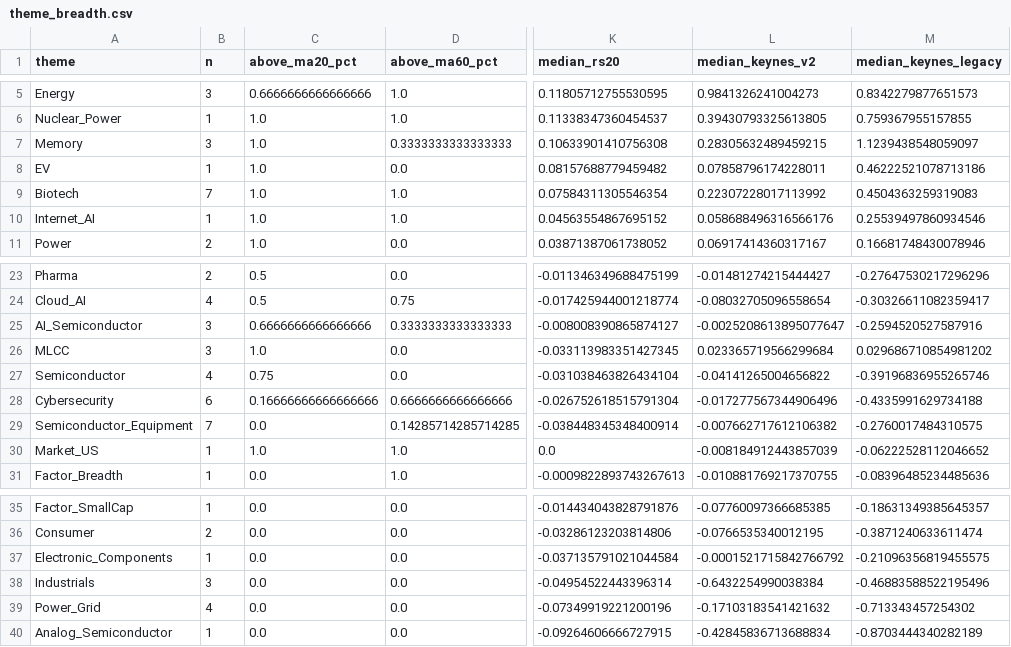
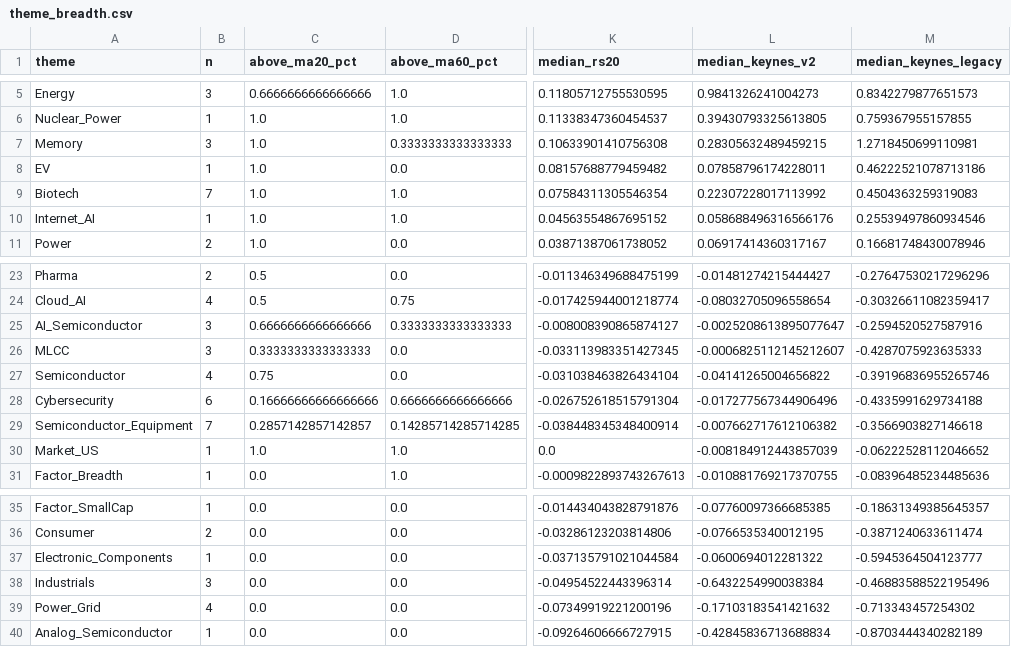
Before and after one commit to pa45251/alpha-hunter-v2, a CSV file: output/theme_breadth.csv, drawn as a sheet; only a part is shown, gaps mark what is left out; the diff names each change by its address in the sheet, - before the commit and + after, or states it on an @@ line.

```diff
--- a/output/theme_breadth.csv
+++ b/output/theme_breadth.csv
-M7 (median_keynes_legacy): 1.1239438548059097
+M7 (median_keynes_legacy): 1.2718450699110981
-C26 (above_ma20_pct): 1.0
+C26 (above_ma20_pct): 0.3333333333333333
-L26 (median_keynes_v2): 0.023365719566299684
+L26 (median_keynes_v2): -0.0006825112145212607
-M26 (median_keynes_legacy): 0.029686710854981202
+M26 (median_keynes_legacy): -0.4287075923635333
-C29 (above_ma20_pct): 0.0
+C29 (above_ma20_pct): 0.2857142857142857
-M29 (median_keynes_legacy): -0.2760017484310575
+M29 (median_keynes_legacy): -0.3566903827146618
-L37 (median_keynes_v2): -0.0001521715842766792
+L37 (median_keynes_v2): -0.0600694012281322
-M37 (median_keynes_legacy): -0.21096356819455575
+M37 (median_keynes_legacy): -0.5945364504123777
```
Also changed, not shown: output/market_snapshot.csv, output/structural_matches.csv, 12 other files.
